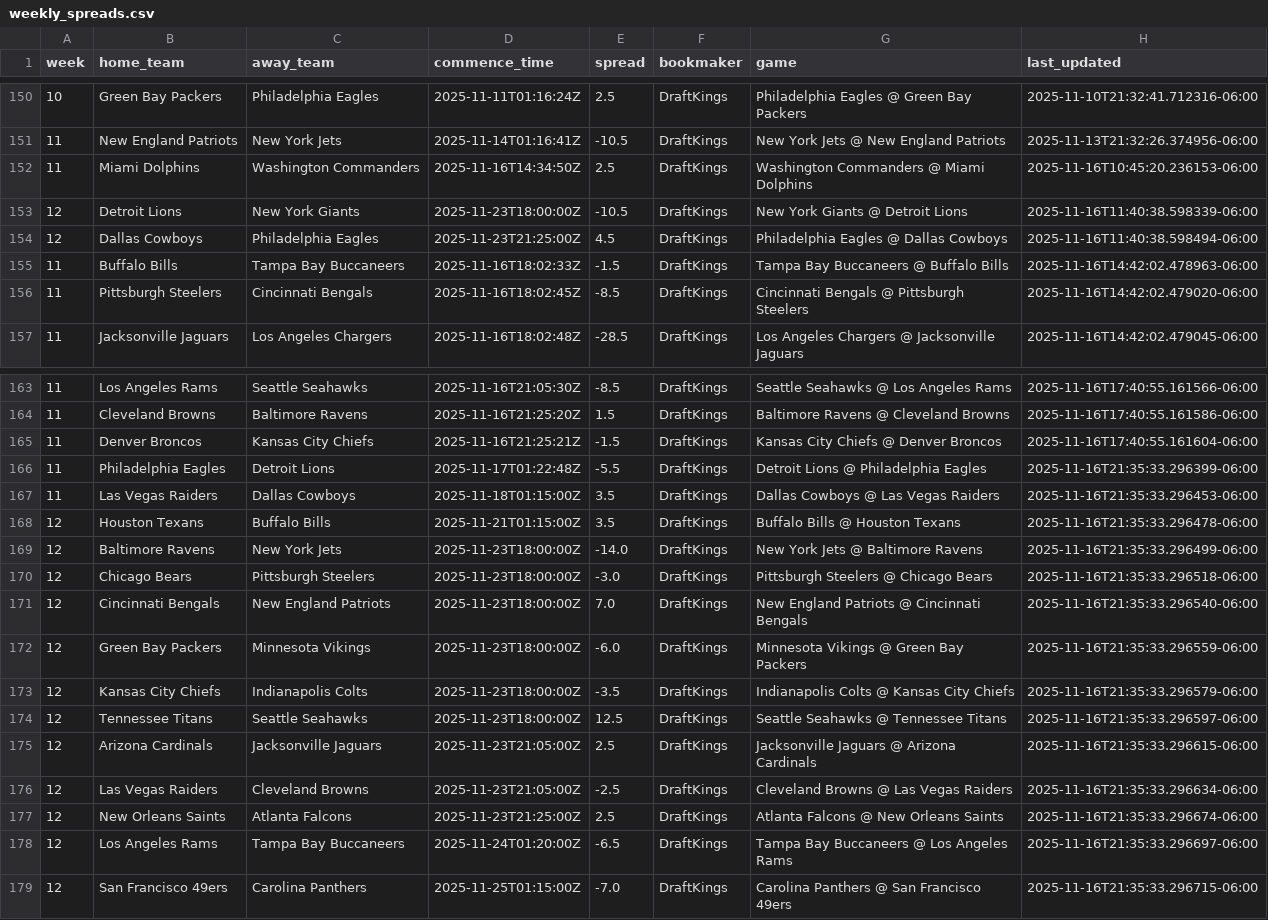
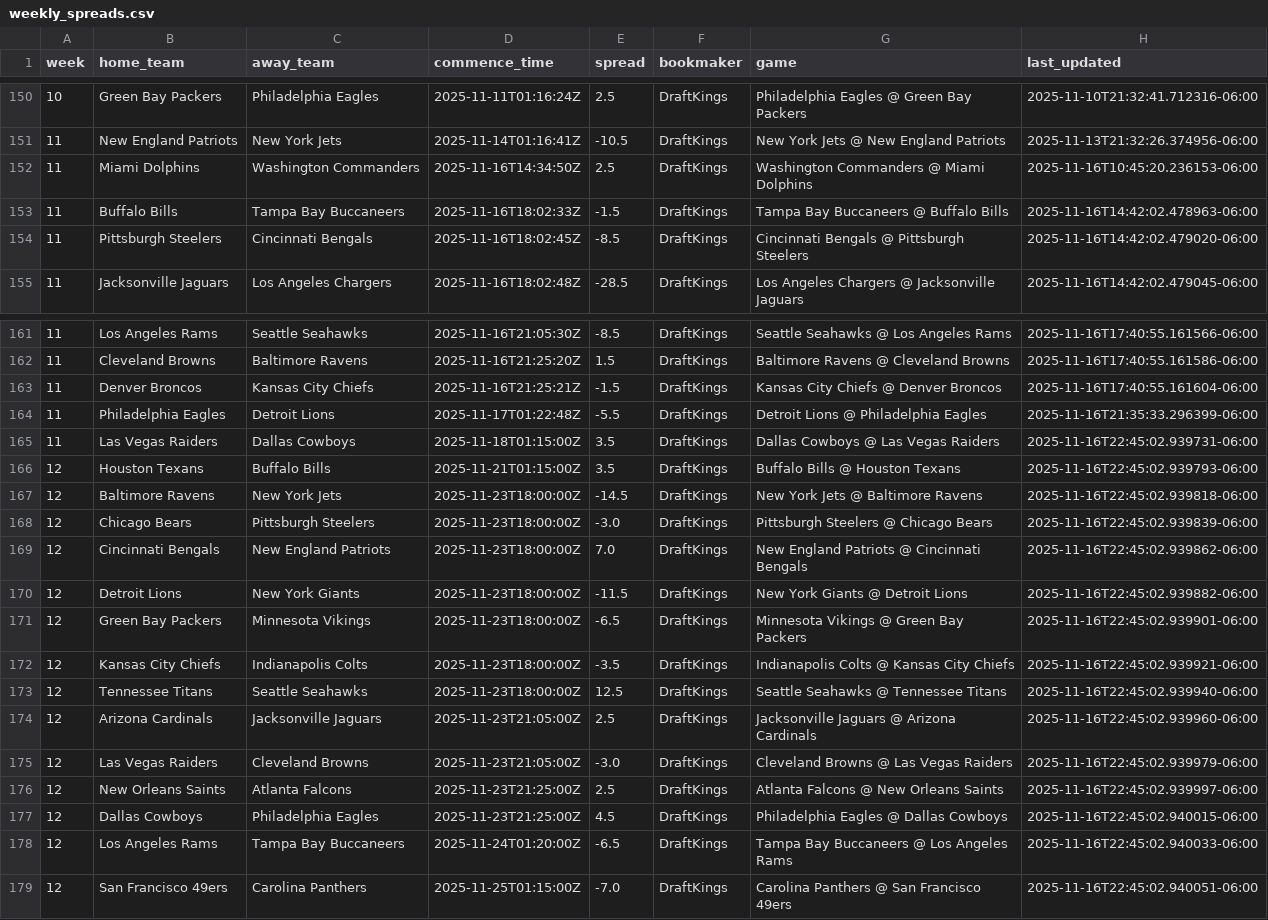
Before and after one commit to jackewings/NFL-Pickem-App, a CSV file: data/weekly_spreads.csv, drawn as a sheet; only a part is shown, gaps mark what is left out.

```diff
--- a/data/weekly_spreads.csv
+++ b/data/weekly_spreads.csv
@@ -152,4 +152,2 @@ week,home_team,away_team,commence_time,spread,bookmaker,game,last_updated
 11,Miami Dolphins,Washington Commanders,2025-11-16T14:34:50Z,2.5,DraftKings,Washington Commanders @ Miami Dolphins,2025-11-16T10:45:20.236153-06:00
-12,Detroit Lions,New York Giants,2025-11-23T18:00:00Z,-10.5,DraftKings,New York Giants @ Detroit Lions,2025-11-16T11:40:38.598339-06:00
-12,Dallas Cowboys,Philadelphia Eagles,2025-11-23T21:25:00Z,4.5,DraftKings,Philadelphia Eagles @ Dallas Cowboys,2025-11-16T11:40:38.598494-06:00
 11,Buffalo Bills,Tampa Bay Buccaneers,2025-11-16T18:02:33Z,-1.5,DraftKings,Tampa Bay Buccaneers @ Buffalo Bills,2025-11-16T14:42:02.478963-06:00
@@ -166,14 +164,16 @@ week,home_team,away_team,commence_time,spread,bookmaker,game,last_updated
 11,Philadelphia Eagles,Detroit Lions,2025-11-17T01:22:48Z,-5.5,DraftKings,Detroit Lions @ Philadelphia Eagles,2025-11-16T21:35:33.296399-06:00
-11,Las Vegas Raiders,Dallas Cowboys,2025-11-18T01:15:00Z,3.5,DraftKings,Dallas Cowboys @ Las Vegas Raiders,2025-11-16T21:35:33.296453-06:00
-12,Houston Texans,Buffalo Bills,2025-11-21T01:15:00Z,3.5,DraftKings,Buffalo Bills @ Houston Texans,2025-11-16T21:35:33.296478-06:00
-12,Baltimore Ravens,New York Jets,2025-11-23T18:00:00Z,-14.0,DraftKings,New York Jets @ Baltimore Ravens,2025-11-16T21:35:33.296499-06:00
-12,Chicago Bears,Pittsburgh Steelers,2025-11-23T18:00:00Z,-3.0,DraftKings,Pittsburgh Steelers @ Chicago Bears,2025-11-16T21:35:33.296518-06:00
-12,Cincinnati Bengals,New England Patriots,2025-11-23T18:00:00Z,7.0,DraftKings,New England Patriots @ Cincinnati Bengals,2025-11-16T21:35:33.296540-06:00
-12,Green Bay Packers,Minnesota Vikings,2025-11-23T18:00:00Z,-6.0,DraftKings,Minnesota Vikings @ Green Bay Packers,2025-11-16T21:35:33.296559-06:00
-12,Kansas City Chiefs,Indianapolis Colts,2025-11-23T18:00:00Z,-3.5,DraftKings,Indianapolis Colts @ Kansas City Chiefs,2025-11-16T21:35:33.296579-06:00
-12,Tennessee Titans,Seattle Seahawks,2025-11-23T18:00:00Z,12.5,DraftKings,Seattle Seahawks @ Tennessee Titans,2025-11-16T21:35:33.296597-06:00
-12,Arizona Cardinals,Jacksonville Jaguars,2025-11-23T21:05:00Z,2.5,DraftKings,Jacksonville Jaguars @ Arizona Cardinals,2025-11-16T21:35:33.296615-06:00
-12,Las Vegas Raiders,Cleveland Browns,2025-11-23T21:05:00Z,-2.5,DraftKings,Cleveland Browns @ Las Vegas Raiders,2025-11-16T21:35:33.296634-06:00
-12,New Orleans Saints,Atlanta Falcons,2025-11-23T21:25:00Z,2.5,DraftKings,Atlanta Falcons @ New Orleans Saints,2025-11-16T21:35:33.296674-06:00
-12,Los Angeles Rams,Tampa Bay Buccaneers,2025-11-24T01:20:00Z,-6.5,DraftKings,Tampa Bay Buccaneers @ Los Angeles Rams,2025-11-16T21:35:33.296697-06:00
-12,San Francisco 49ers,Carolina Panthers,2025-11-25T01:15:00Z,-7.0,DraftKings,Carolina Panthers @ San Francisco 49ers,2025-11-16T21:35:33.296715-06:00
+11,Las Vegas Raiders,Dallas Cowboys,2025-11-18T01:15:00Z,3.5,DraftKings,Dallas Cowboys @ Las Vegas Raiders,2025-11-16T22:45:02.939731-06:00
+12,Houston Texans,Buffalo Bills,2025-11-21T01:15:00Z,3.5,DraftKings,Buffalo Bills @ Houston Texans,2025-11-16T22:45:02.939793-06:00
+12,Baltimore Ravens,New York Jets,2025-11-23T18:00:00Z,-14.5,DraftKings,New York Jets @ Baltimore Ravens,2025-11-16T22:45:02.939818-06:00
+12,Chicago Bears,Pittsburgh Steelers,2025-11-23T18:00:00Z,-3.0,DraftKings,Pittsburgh Steelers @ Chicago Bears,2025-11-16T22:45:02.939839-06:00
+12,Cincinnati Bengals,New England Patriots,2025-11-23T18:00:00Z,7.0,DraftKings,New England Patriots @ Cincinnati Bengals,2025-11-16T22:45:02.939862-06:00
+12,Detroit Lions,New York Giants,2025-11-23T18:00:00Z,-11.5,DraftKings,New York Giants @ Detroit Lions,2025-11-16T22:45:02.939882-06:00
+12,Green Bay Packers,Minnesota Vikings,2025-11-23T18:00:00Z,-6.5,DraftKings,Minnesota Vikings @ Green Bay Packers,2025-11-16T22:45:02.939901-06:00
+12,Kansas City Chiefs,Indianapolis Colts,2025-11-23T18:00:00Z,-3.5,DraftKings,Indianapolis Colts @ Kansas City Chiefs,2025-11-16T22:45:02.939921-06:00
+12,Tennessee Titans,Seattle Seahawks,2025-11-23T18:00:00Z,12.5,DraftKings,Seattle Seahawks @ Tennessee Titans,2025-11-16T22:45:02.939940-06:00
+12,Arizona Cardinals,Jacksonville Jaguars,2025-11-23T21:05:00Z,2.5,DraftKings,Jacksonville Jaguars @ Arizona Cardinals,2025-11-16T22:45:02.939960-06:00
+12,Las Vegas Raiders,Cleveland Browns,2025-11-23T21:05:00Z,-3.0,DraftKings,Cleveland Browns @ Las Vegas Raiders,2025-11-16T22:45:02.939979-06:00
+12,New Orleans Saints,Atlanta Falcons,2025-11-23T21:25:00Z,2.5,DraftKings,Atlanta Falcons @ New Orleans Saints,2025-11-16T22:45:02.939997-06:00
+12,Dallas Cowboys,Philadelphia Eagles,2025-11-23T21:25:00Z,4.5,DraftKings,Philadelphia Eagles @ Dallas Cowboys,2025-11-16T22:45:02.940015-06:00
+12,Los Angeles Rams,Tampa Bay Buccaneers,2025-11-24T01:20:00Z,-6.5,DraftKings,Tampa Bay Buccaneers @ Los Angeles Rams,2025-11-16T22:45:02.940033-06:00
+12,San Francisco 49ers,Carolina Panthers,2025-11-25T01:15:00Z,-7.0,DraftKings,Carolina Panthers @ San Francisco 49ers,2025-11-16T22:45:02.940051-06:00
```
